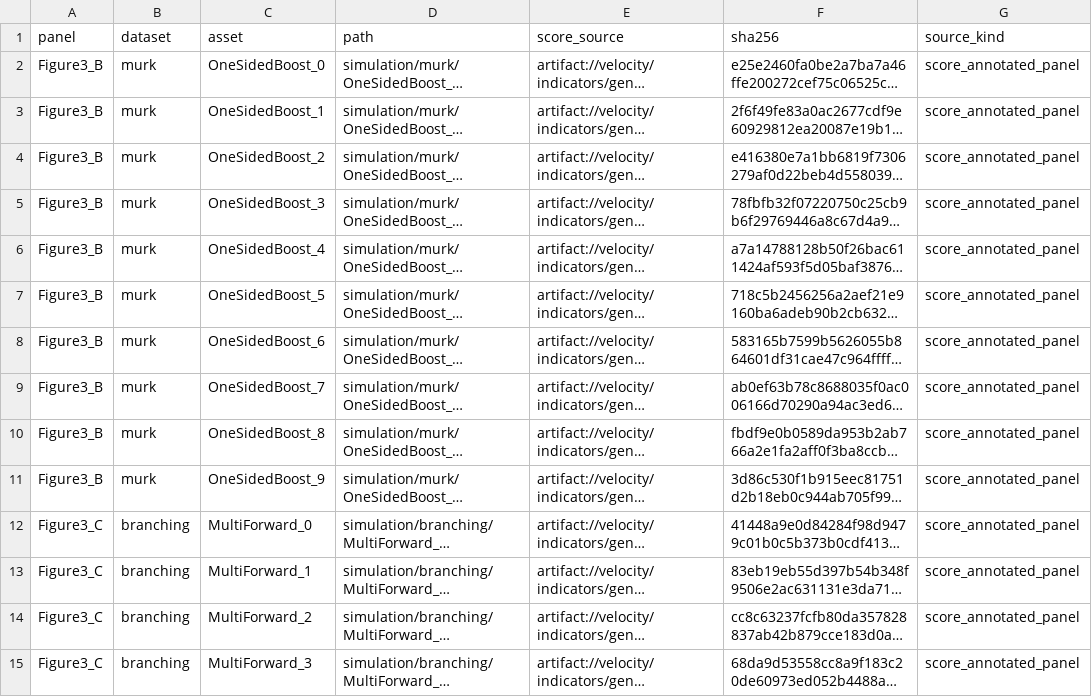
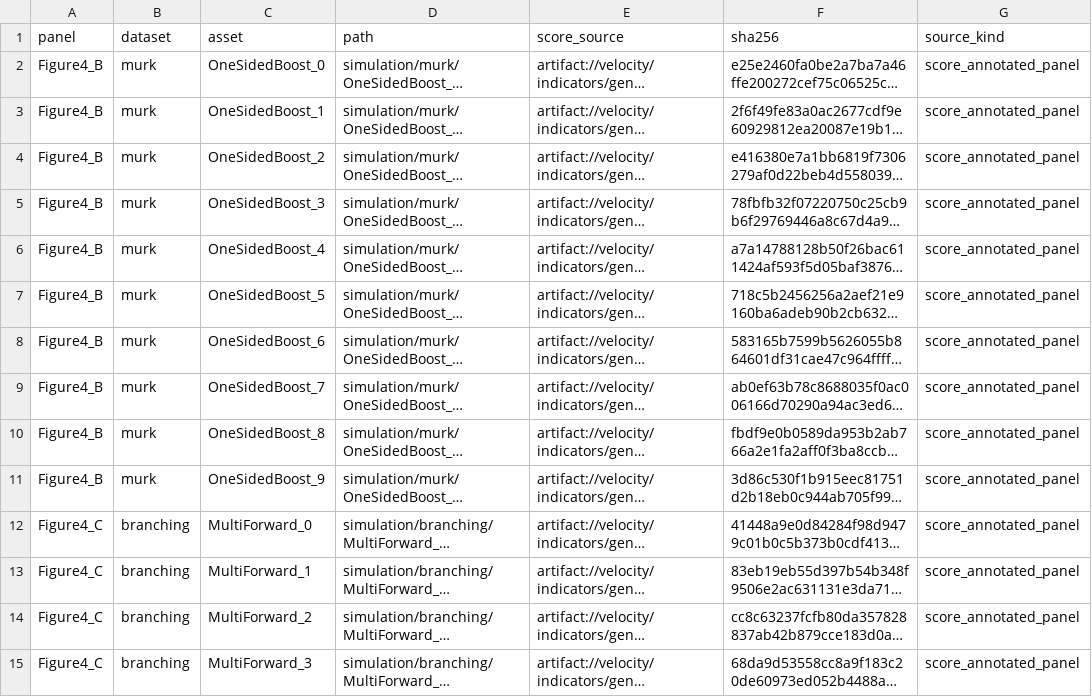
Before and after one commit to Tomorin259/benchmark_repository, a TSV file: evaluation/gene/figures/panels/assembly_manifest.tsv, drawn as a sheet; only a part is shown; long unchanged cells end in …; the diff covers the shown part only; the diff names each change by its address in the sheet, - before the commit and + after, or states it on an @@ line.

Commit message:
gene: align panel source labels with online figures

```diff
--- a/evaluation/gene/figures/panels/assembly_manifest.tsv
+++ b/evaluation/gene/figures/panels/assembly_manifest.tsv
-A2:A11 (panel): Figure3_B
+A2:A11 (panel): Figure4_B
-A12:A15 (panel): Figure3_C
+A12:A15 (panel): Figure4_C
```
Also changed, not shown: 2 removed rows and 63 edited cells elsewhere in this file, 1 other file.
